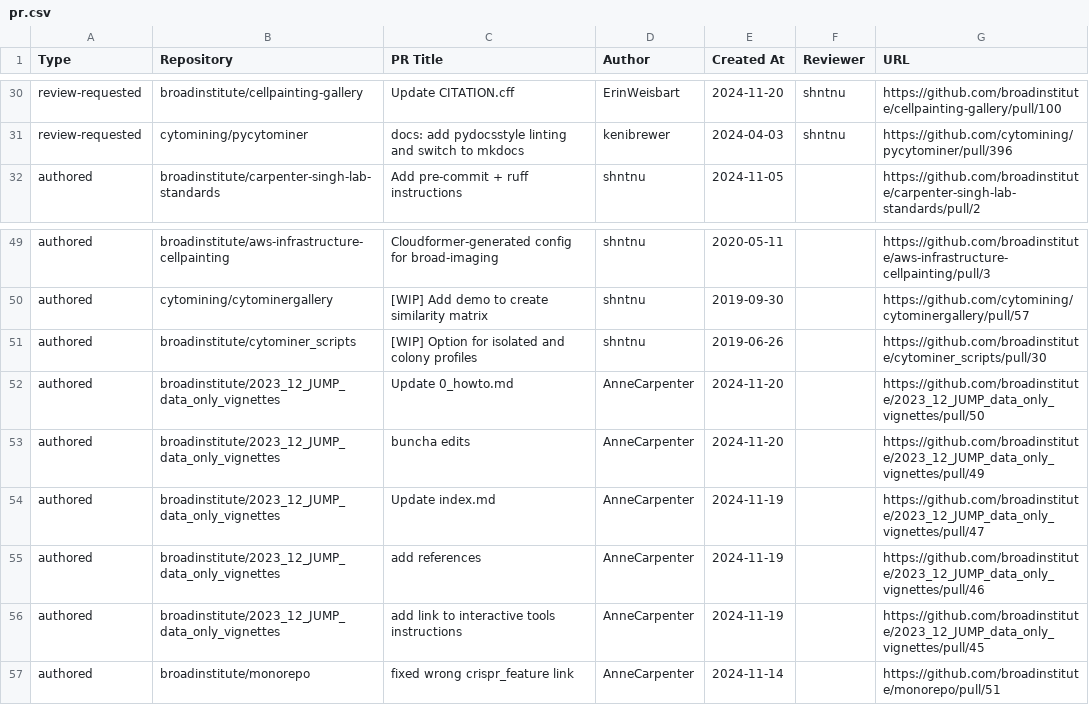
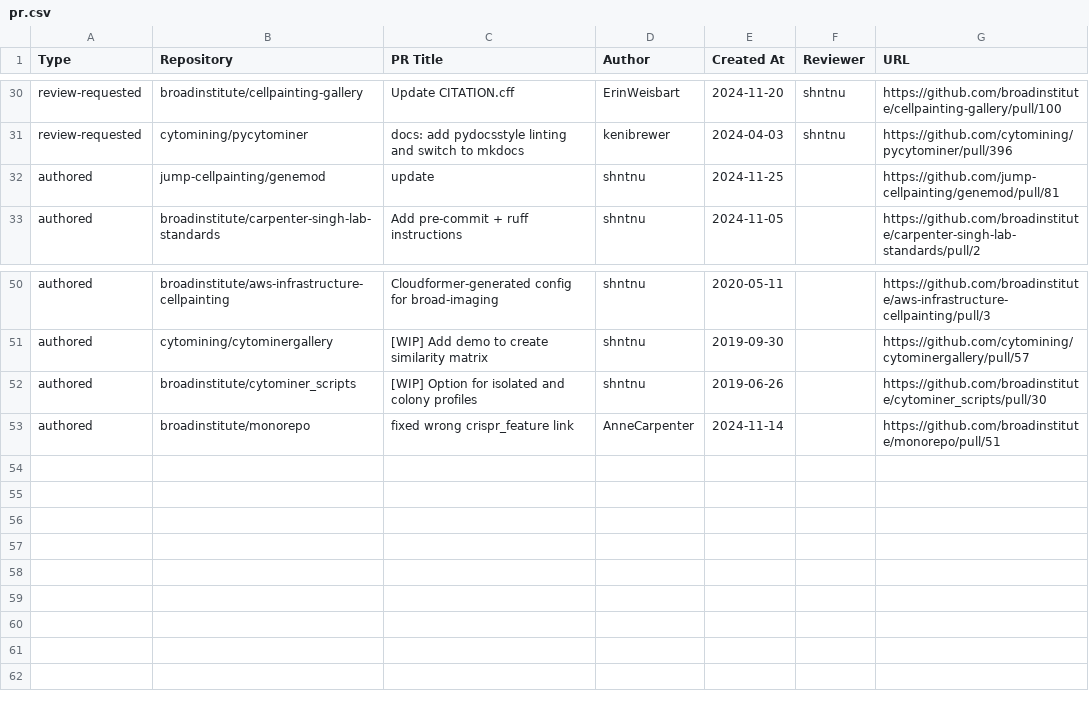
Before and after one commit to broadinstitute/heimdall, a CSV file: pr.csv, drawn as a sheet; only a part is shown, gaps mark what is left out; removed rows and columns are numbered as before the commit, all else as after; the diff names each change by its address in the sheet, - before the commit and + after, or states it on an @@ line.

```diff
--- a/pr.csv
+++ b/pr.csv
+row 32: authored | jump-cellpainting/genemod | update | shntnu | 2024-11-25 |  | https://github.com/jump-cellpainting/genemod/pull/81
-row 52: authored | broadinstitute/2023_12_JUMP_data_only_vignettes | Update 0_howto.md | AnneCarpenter | 2024-11-20 |  | https://github.com/broadinstitute/2023_12_JUMP_data_only_vignettes/pull/50
-row 53: authored | broadinstitute/2023_12_JUMP_data_only_vignettes | buncha edits | AnneCarpenter | 2024-11-20 |  | https://github.com/broadinstitute/2023_12_JUMP_data_only_vignettes/pull/49
-row 54: authored | broadinstitute/2023_12_JUMP_data_only_vignettes | Update index.md | AnneCarpenter | 2024-11-19 |  | https://github.com/broadinstitute/2023_12_JUMP_data_only_vignettes/pull/47
-row 55: authored | broadinstitute/2023_12_JUMP_data_only_vignettes | add references | AnneCarpenter | 2024-11-19 |  | https://github.com/broadinstitute/2023_12_JUMP_data_only_vignettes/pull/46
-row 56: authored | broadinstitute/2023_12_JUMP_data_only_vignettes | add link to interactive tools instructions | AnneCarpenter | 2024-11-19 |  | https://github.com/broadinstitute/2023_12_JUMP_data_only_vignettes/pull/45
```
